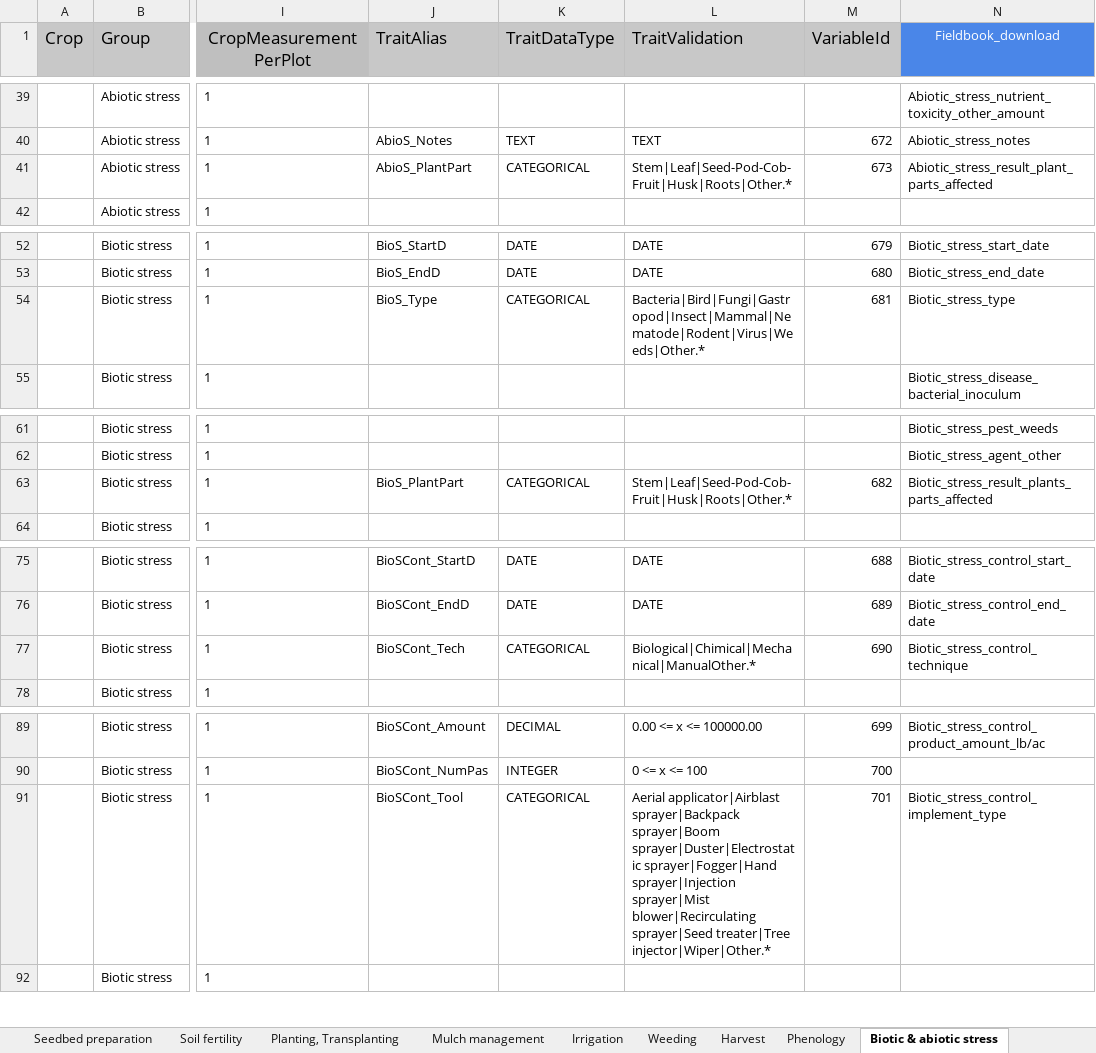
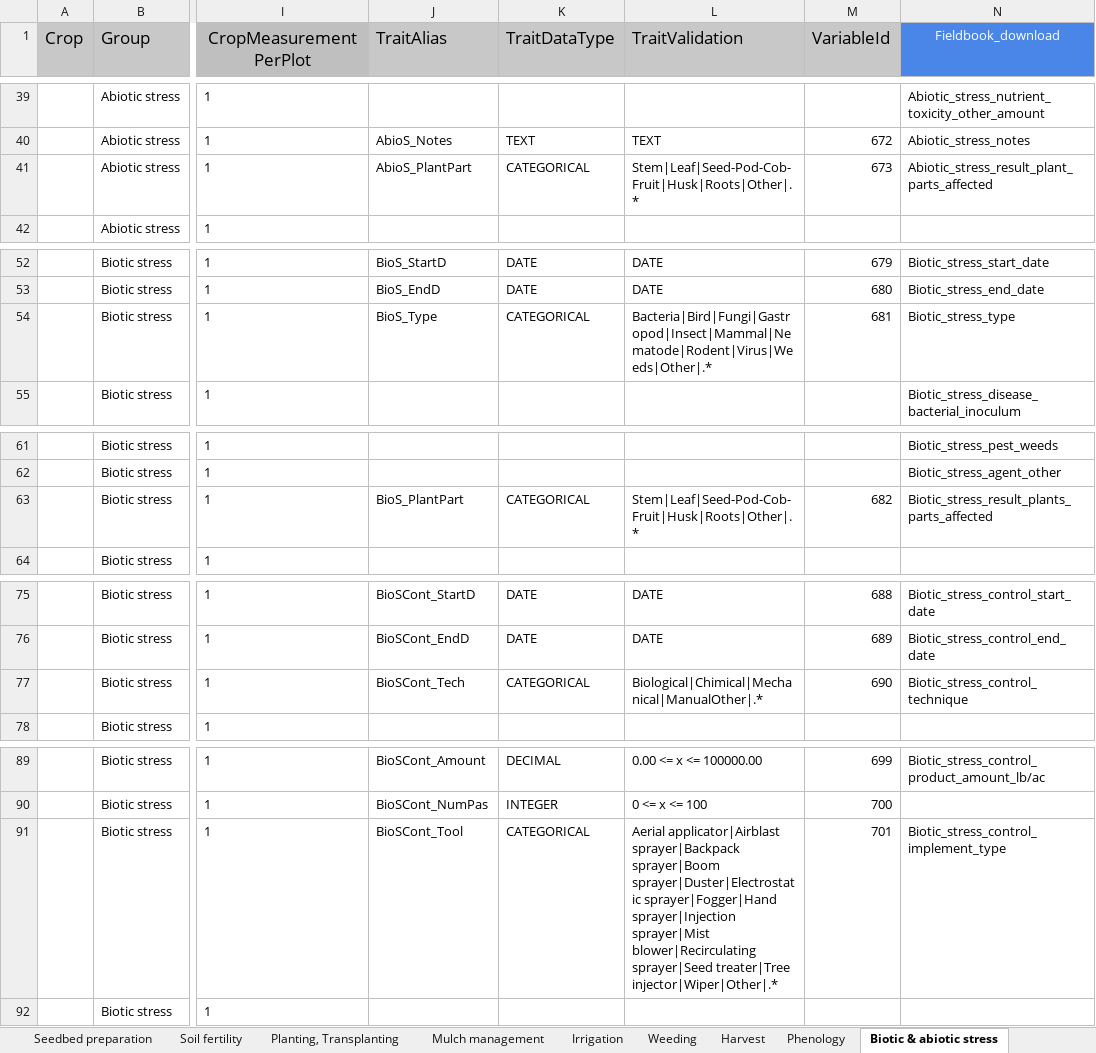
Before and after one commit to AGROFIMS/hagrofims, an Excel workbook: inst/hidap_agrofims/www/internal_files/AgroFIMS_Agronomy_DataDictionary_05-3-2019.xlsx, sheet Biotic & abiotic stress, drawn as a sheet; only a part is shown, gaps mark what is left out; values as stored, in another font and other column widths than the file's, no borders; charts and pictures not drawn; the diff names each change by its address in the sheet, - before the commit and + after, or states it on an @@ line.

```diff
--- a/inst/hidap_agrofims/www/internal_files/AgroFIMS_Agronomy_DataDictionary_05-3-2019.xlsx (sheet Biotic & abiotic stress)
+++ b/inst/hidap_agrofims/www/internal_files/AgroFIMS_Agronomy_DataDictionary_05-3-2019.xlsx (sheet Biotic & abiotic stress)
-L41 (TraitValidation): Stem|Leaf|Seed-Pod-Cob-Fruit|Husk|Roots|Other.*
+L41 (TraitValidation): Stem|Leaf|Seed-Pod-Cob-Fruit|Husk|Roots|Other|.*
-L54 (TraitValidation): Bacteria|Bird|Fungi|Gastropod|Insect|Mammal|Nematode|Rodent|Virus|Weeds|Other.*
+L54 (TraitValidation): Bacteria|Bird|Fungi|Gastropod|Insect|Mammal|Nematode|Rodent|Virus|Weeds|Other|.*
-L63 (TraitValidation): Stem|Leaf|Seed-Pod-Cob-Fruit|Husk|Roots|Other.*
+L63 (TraitValidation): Stem|Leaf|Seed-Pod-Cob-Fruit|Husk|Roots|Other|.*
-L77 (TraitValidation): Biological|Chimical|Mechanical|ManualOther.*
+L77 (TraitValidation): Biological|Chimical|Mechanical|ManualOther|.*
-L91 (TraitValidation): …sprayer|Seed treater|Tree injector|Wiper|Other.*
+L91 (TraitValidation): …sprayer|Seed treater|Tree injector|Wiper|Other|.*
```
Also changed, not shown: sheet Soil fertility, sheet Planting, Transplanting, sheet Seedbed preparation, sheet Irrigation, sheet Harvest, sheet Residue management, 2 more sheets, charts or pictures, 2 other files.
